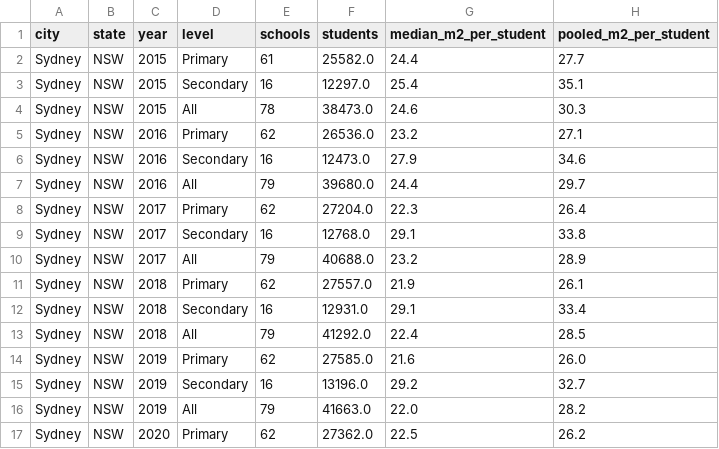
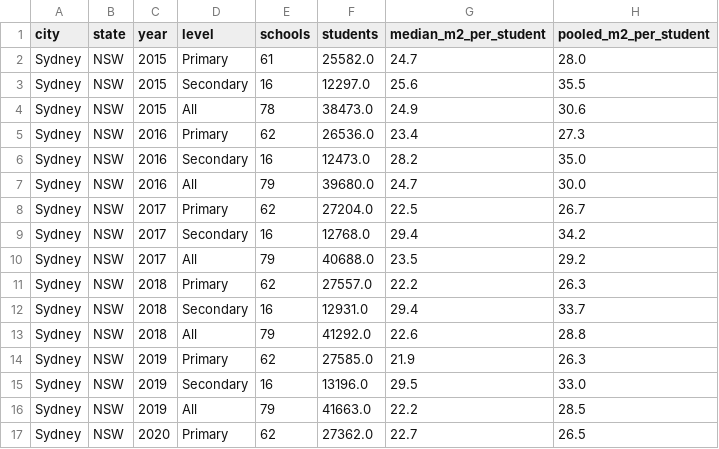
Before and after one commit to cjmuldoon/plotlay-schools-nsw-sa, a CSV file: data/comparison/09_inner_city_median_by_year.csv, drawn as a sheet; only a part is shown; the diff covers the shown part only.

```diff
--- a/data/comparison/09_inner_city_median_by_year.csv
+++ b/data/comparison/09_inner_city_median_by_year.csv
@@ -1,17 +1,17 @@
 city,state,year,level,schools,students,median_m2_per_student,pooled_m2_per_student
-Sydney,NSW,2015,Primary,61,25582.0,24.4,27.7
-Sydney,NSW,2015,Secondary,16,12297.0,25.4,35.1
-Sydney,NSW,2015,All,78,38473.0,24.6,30.3
-Sydney,NSW,2016,Primary,62,26536.0,23.2,27.1
-Sydney,NSW,2016,Secondary,16,12473.0,27.9,34.6
-Sydney,NSW,2016,All,79,39680.0,24.4,29.7
-Sydney,NSW,2017,Primary,62,27204.0,22.3,26.4
-Sydney,NSW,2017,Secondary,16,12768.0,29.1,33.8
-Sydney,NSW,2017,All,79,40688.0,23.2,28.9
-Sydney,NSW,2018,Primary,62,27557.0,21.9,26.1
-Sydney,NSW,2018,Secondary,16,12931.0,29.1,33.4
-Sydney,NSW,2018,All,79,41292.0,22.4,28.5
-Sydney,NSW,2019,Primary,62,27585.0,21.6,26.0
-Sydney,NSW,2019,Secondary,16,13196.0,29.2,32.7
-Sydney,NSW,2019,All,79,41663.0,22.0,28.2
-Sydney,NSW,2020,Primary,62,27362.0,22.5,26.2
+Sydney,NSW,2015,Primary,61,25582.0,24.7,28.0
+Sydney,NSW,2015,Secondary,16,12297.0,25.6,35.5
+Sydney,NSW,2015,All,78,38473.0,24.9,30.6
+Sydney,NSW,2016,Primary,62,26536.0,23.4,27.3
+Sydney,NSW,2016,Secondary,16,12473.0,28.2,35.0
+Sydney,NSW,2016,All,79,39680.0,24.7,30.0
+Sydney,NSW,2017,Primary,62,27204.0,22.5,26.7
+Sydney,NSW,2017,Secondary,16,12768.0,29.4,34.2
+Sydney,NSW,2017,All,79,40688.0,23.5,29.2
+Sydney,NSW,2018,Primary,62,27557.0,22.2,26.3
+Sydney,NSW,2018,Secondary,16,12931.0,29.4,33.7
+Sydney,NSW,2018,All,79,41292.0,22.6,28.8
+Sydney,NSW,2019,Primary,62,27585.0,21.9,26.3
+Sydney,NSW,2019,Secondary,16,13196.0,29.5,33.0
+Sydney,NSW,2019,All,79,41663.0,22.2,28.5
+Sydney,NSW,2020,Primary,62,27362.0,22.7,26.5
```
Also changed, not shown: 88 edited cells elsewhere in this file, data/comparison/07_inner_city_schools.csv, data/comparison/10_inner_city_summary.csv, 25 other files.
